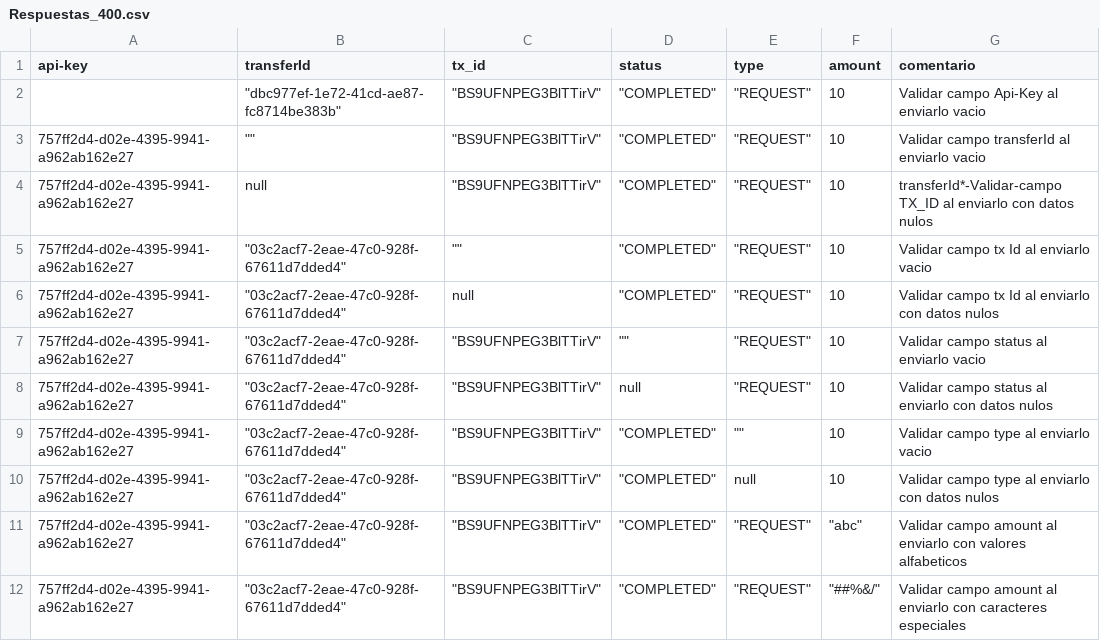
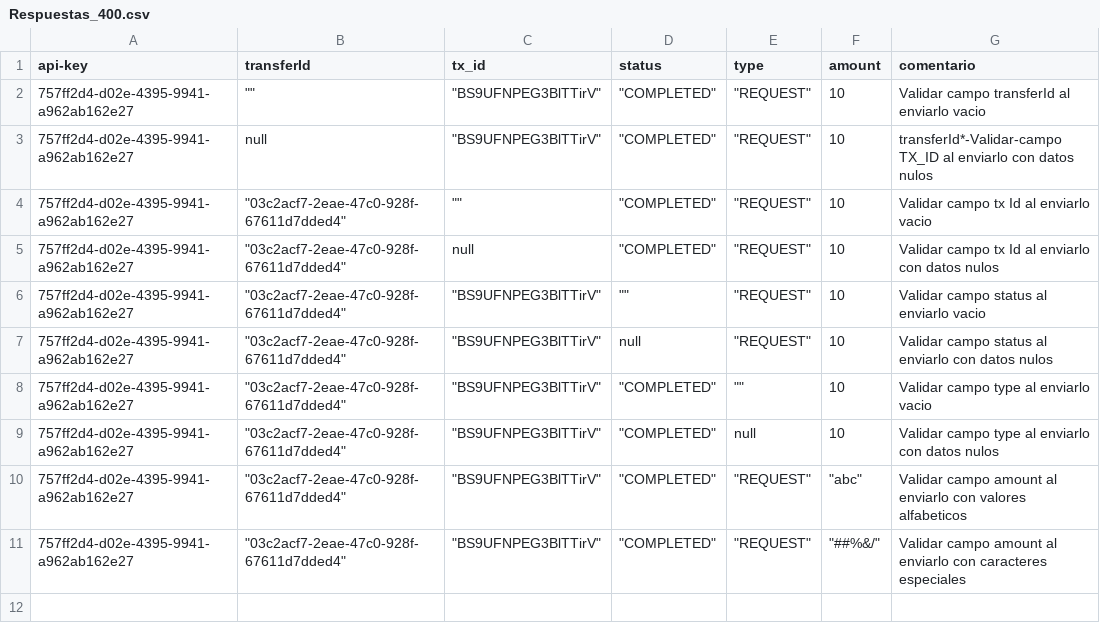
Before and after one commit to sergiomolber/Transfiya_flujo_de_fallos, a CSV file: CALLBACK/Respuestas_400.csv, drawn as a sheet.

```diff
--- a/CALLBACK/Respuestas_400.csv
+++ b/CALLBACK/Respuestas_400.csv
@@ -1,3 +1,2 @@
 api-key,transferId,tx_id,status,type,amount,comentario
-,"""dbc977ef-1e72-41cd-ae87-fc8714be383b""","""BS9UFNPEG3BlTTirV""","""COMPLETED""","""REQUEST""",10,Validar campo Api-Key al enviarlo vacio
 757ff2d4-d02e-4395-9941-a962ab162e27,"""""","""BS9UFNPEG3BlTTirV""","""COMPLETED""","""REQUEST""",10,Validar campo transferId al enviarlo vacio
```
Also changed, not shown: CALLBACK/Respuestas_401.csv.
